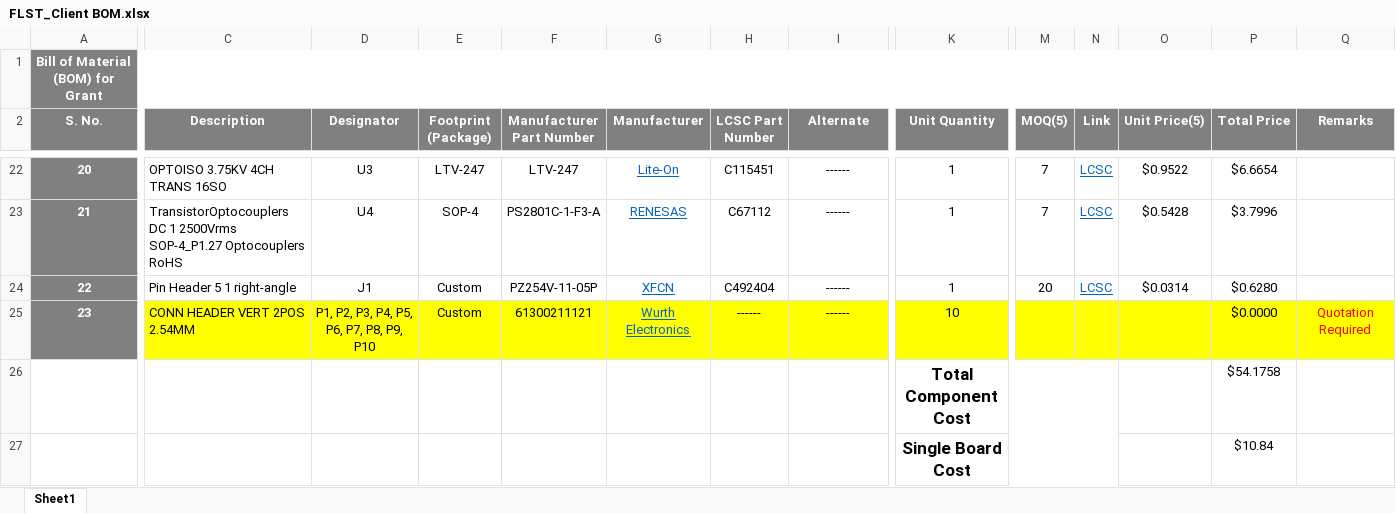
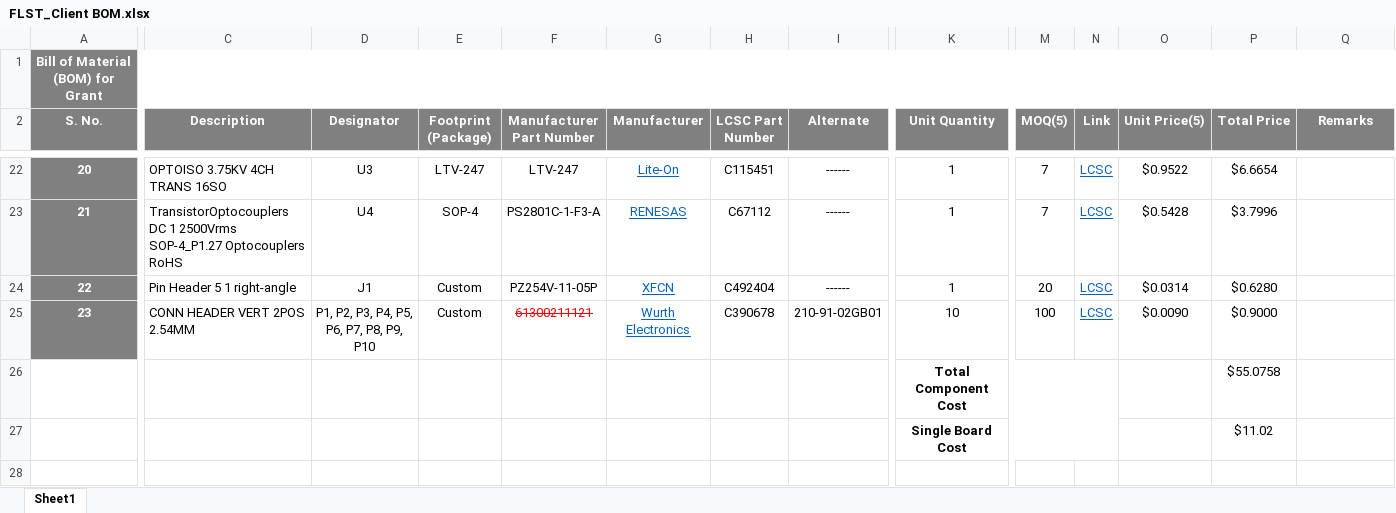
Before and after one commit to eSpark-Backup/flst, an Excel workbook: Deliverables/BOM/FLST_Client BOM.xlsx, sheet Sheet1, drawn as a sheet; only a part is shown, gaps mark what is left out; values as stored, in another font and other column widths than the file's, no borders; conditional formats not drawn; the diff covers the shown part only; the diff names each change by its address in the sheet, - before the commit and + after, or states it on an @@ line.

Commit message:
Alternate added for header in client bom

```diff
--- a/Deliverables/BOM/FLST_Client BOM.xlsx (sheet Sheet1)
+++ b/Deliverables/BOM/FLST_Client BOM.xlsx (sheet Sheet1)
-C25:Q25 fill: #FFFF00
+C25:Q25 fill: none
@@ F25 strikethrough: off → on, text colour: black → #FF0000 @@
-H25 (LCSC Part Number): ------
+H25 (LCSC Part Number): C390678
-I25 (Alternate): ------
+I25 (Alternate): 210-91-02GB01
-M25 (MOQ(5)): (empty)
+M25 (MOQ(5)): 100
-N25 (Link): (empty)
+N25 (Link): LCSC
-O25 (Unit Price(5)): (empty)
+O25 (Unit Price(5)): $0.0090
-P25 (Total Price): $0.0000
+P25 (Total Price): $0.9000
-Q25 (Remarks): Quotation Required
+Q25 (Remarks): (empty)
@@ K26:K27 text size: smaller @@
-P26 (Total Price): $54.1758
+P26 (Total Price): $55.0758
-P27 (Total Price): $10.84
+P27 (Total Price): $11.02
```
Also changed, not shown: cell formats elsewhere in this sheet.
